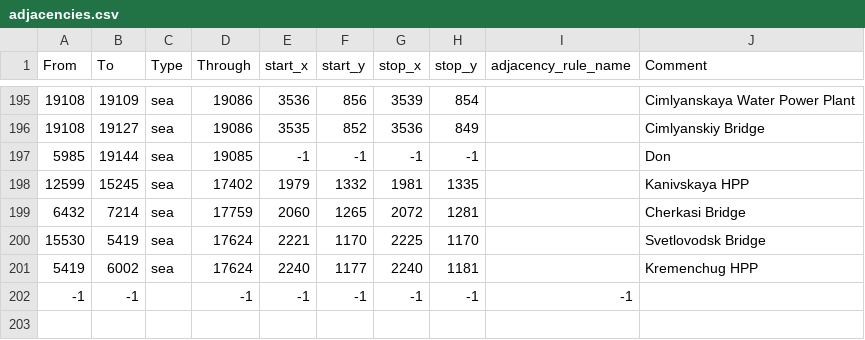
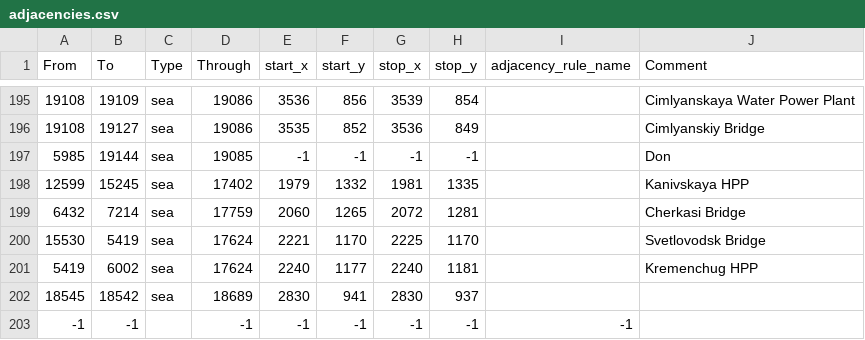
Before and after one commit to East-Showdown/East-Showdown, a CSV file: map/adjacencies.csv, drawn as a sheet; only a part is shown, gaps mark what is left out.

```diff
--- a/map/adjacencies.csv
+++ b/map/adjacencies.csv
@@ -201,2 +201,3 @@ From;To;Type;Through;start_x;start_y;stop_x;stop_y;adjacency_rule_name;Comment
 5419;6002;sea;17624;2240;1177;2240;1181;;Kremenchug HPP
+18545;18542;sea;18689;2830;941;2830;937;;
 -1;-1;;-1;-1;-1;-1;-1;-1;
```
Also changed, not shown: 2 other files.
